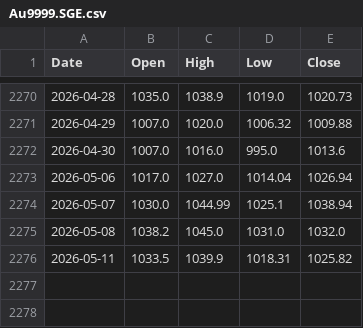
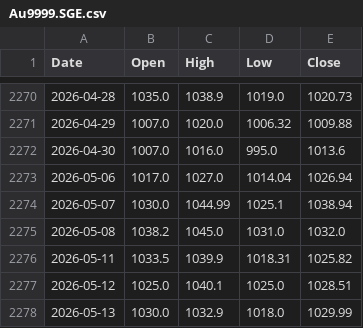
Before and after one commit to 2023111613/ZC_Gold-Silver_Strategy, a CSV file: Strategy/data/Au9999.SGE.csv, drawn as a sheet; only a part is shown, gaps mark what is left out.

```diff
--- a/Strategy/data/Au9999.SGE.csv
+++ b/Strategy/data/Au9999.SGE.csv
@@ -2276 +2276,3 @@ Date,Open,High,Low,Close
 2026-05-11,1033.5,1039.9,1018.31,1025.82
+2026-05-12,1025.0,1040.1,1025.0,1028.51
+2026-05-13,1030.0,1032.9,1018.0,1029.99
```
Also changed, not shown: Strategy/data/AG.SHF.csv, Strategy/data/AU.SHF.csv, 1 other file.
